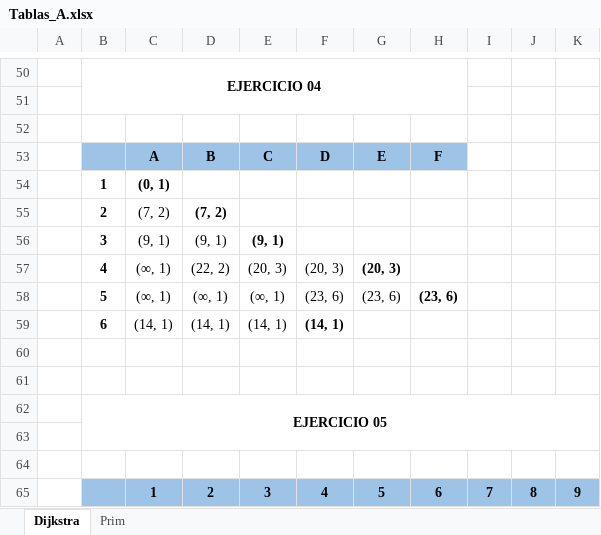
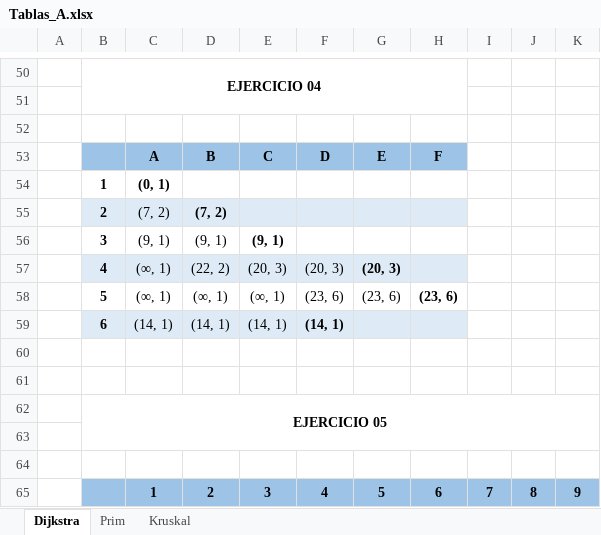
Before and after one commit to brokenerk/Analisis-Algoritmos, an Excel workbook: Abigail/Ejercicio09/Tablas_A.xlsx, sheet Dijkstra, drawn as a sheet; only a part is shown, gaps mark what is left out; values as stored, in another font and other column widths than the file's, no borders; the diff covers the shown part only; the diff names each change by its address in the sheet, - before the commit and + after, or states it on an @@ line.

```diff
--- a/Abigail/Ejercicio09/Tablas_A.xlsx (sheet Dijkstra)
+++ b/Abigail/Ejercicio09/Tablas_A.xlsx (sheet Dijkstra)
+sheet tab: Kruskal
-B55:H55 fill: none
+B55:H55 fill: #DEEBF7
-B57:H57 fill: none
+B57:H57 fill: #DEEBF7
-B59:H59 fill: none
+B59:H59 fill: #DEEBF7
```
Also changed, not shown: cell formats and merged cells elsewhere in this sheet, sheet Prim, 31 other files.
